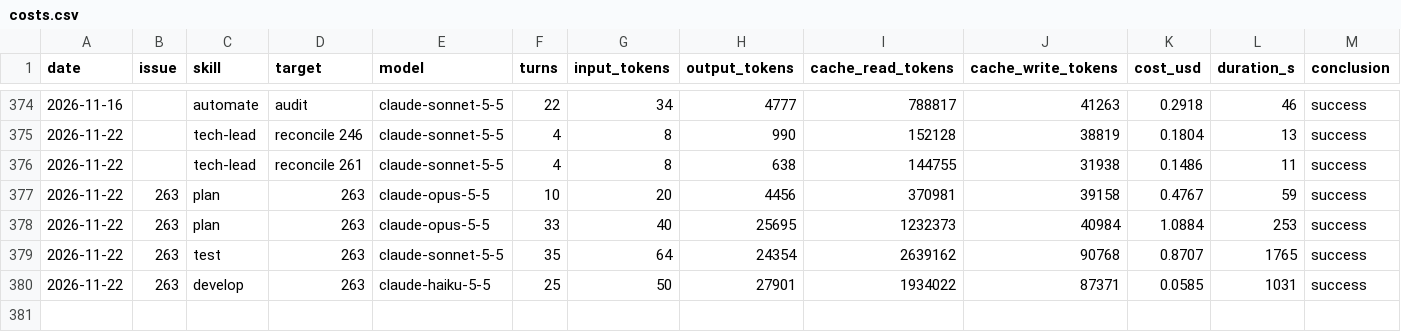
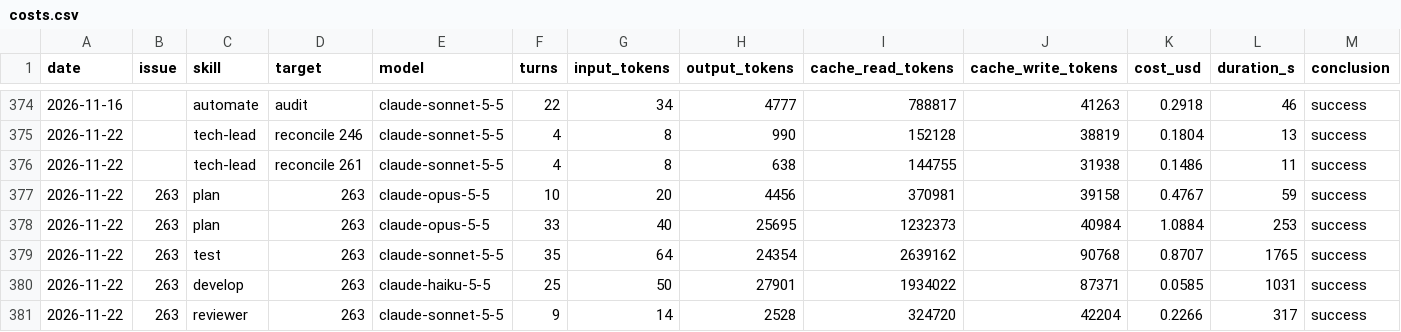
Before and after one commit to erikhayry/tusch, a CSV file: costs.csv, drawn as a sheet; only a part is shown, gaps mark what is left out; rows hold the shown columns only; the diff names each change by its address in the sheet, - before the commit and + after, or states it on an @@ line.

```diff
--- a/costs.csv
+++ b/costs.csv
+row 381: 2026-11-22 | 263 | reviewer | 263 | claude-sonnet-5-5 | 9 | 14 | 2528 | 324720 | 42204 | 0.2266 | 317 | success
```
